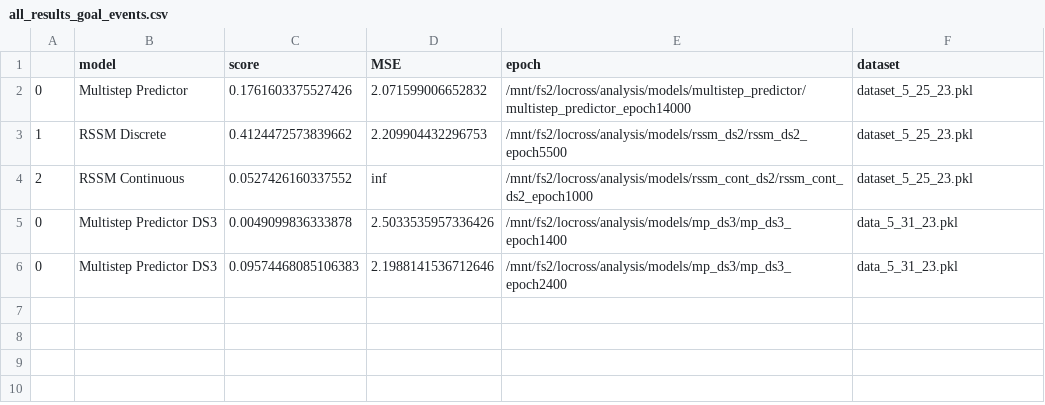
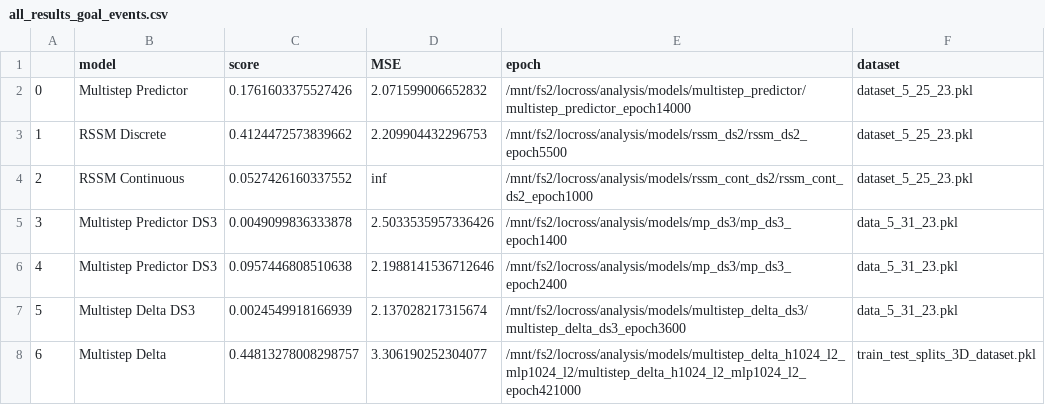
Before and after one commit to locross93/SocialWorldModeling, a CSV file: results/all_results_goal_events.csv, drawn as a sheet.

Commit message:
New results

```diff
--- a/results/all_results_goal_events.csv
+++ b/results/all_results_goal_events.csv
@@ -4,3 +4,5 @@
 2,RSSM Continuous,0.0527426160337552,inf,/mnt/fs2/locross/analysis/models/rssm_cont_ds2/rssm_cont_ds2_epoch1000,dataset_5_25_23.pkl
-0,Multistep Predictor DS3,0.0049099836333878,2.5033535957336426,/mnt/fs2/locross/analysis/models/mp_ds3/mp_ds3_epoch1400,data_5_31_23.pkl
-0,Multistep Predictor DS3,0.09574468085106383,2.1988141536712646,/mnt/fs2/locross/analysis/models/mp_ds3/mp_ds3_epoch2400,data_5_31_23.pkl
+3,Multistep Predictor DS3,0.0049099836333878,2.5033535957336426,/mnt/fs2/locross/analysis/models/mp_ds3/mp_ds3_epoch1400,data_5_31_23.pkl
+4,Multistep Predictor DS3,0.0957446808510638,2.1988141536712646,/mnt/fs2/locross/analysis/models/mp_ds3/mp_ds3_epoch2400,data_5_31_23.pkl
+5,Multistep Delta DS3,0.0024549918166939,2.137028217315674,/mnt/fs2/locross/analysis/models/multistep_delta_ds3/multistep_delta_ds3_epoch3600,data_5_31_23.pkl
+6,Multistep Delta,0.44813278008298757,3.306190252304077,/mnt/fs2/locross/analysis/models/multistep_delta_h1024_l2_mlp1024_l2/multistep_delta_h1024_l2_mlp1024_l2_epoch421000,train_test_splits_3D_dataset.pkl
```
Also changed, not shown: 7 other files.
